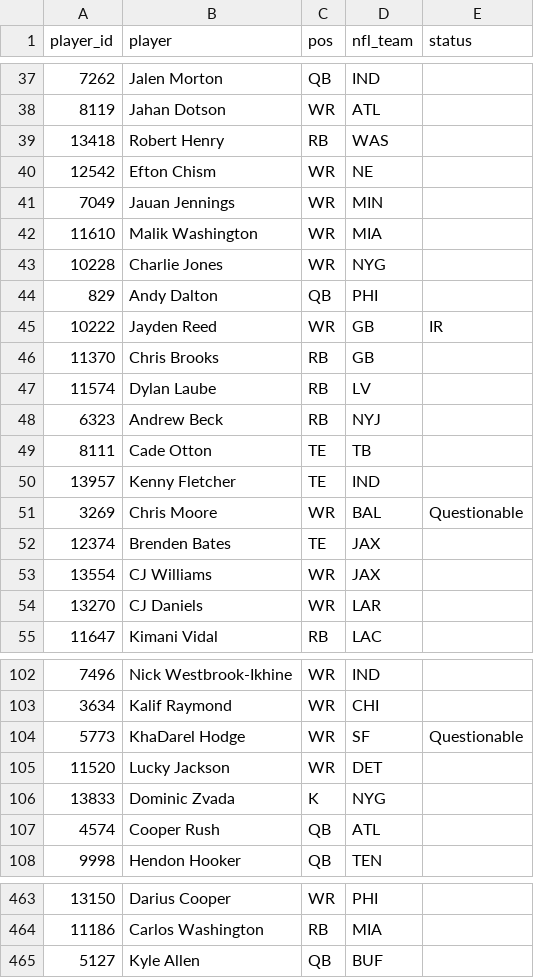
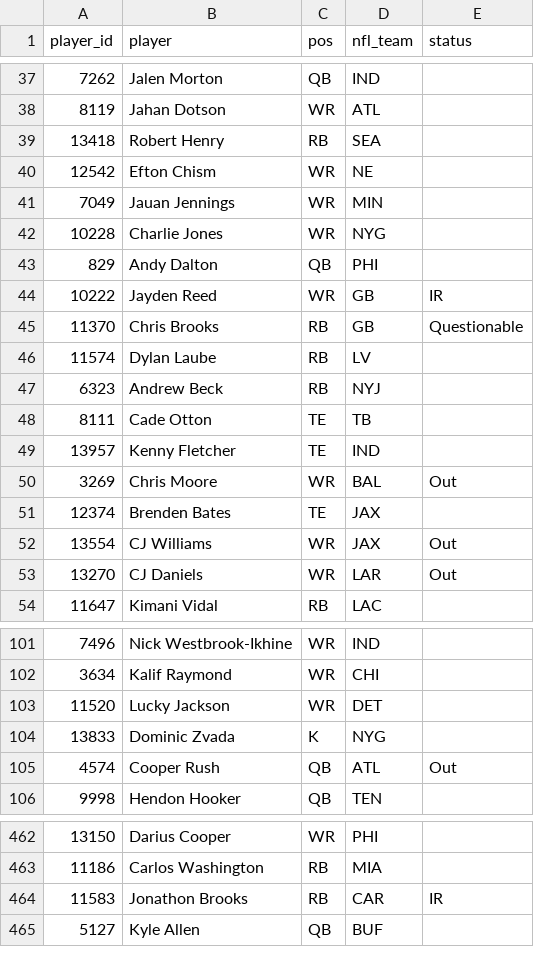
Before and after one commit to mikemartin/fantasy-football-auction-optimizer, a CSV file: data/league/free_agents.csv, drawn as a sheet; only a part is shown, gaps mark what is left out; removed rows and columns are numbered as before the commit, all else as after; the diff covers the shown part only; the diff names each change by its address in the sheet, - before the commit and + after, or states it on an @@ line.

```diff
--- a/data/league/free_agents.csv
+++ b/data/league/free_agents.csv
-D39 (nfl_team): WAS
+D39 (nfl_team): SEA
-row 42: 11610 | Malik Washington | WR | MIA
-E45 (status): (empty)
+E45 (status): Questionable
-E50 (status): Questionable
+E50 (status): Out
-E52:E53 (status): (empty)
+E52:E53 (status): Out
-row 104: 5773 | KhaDarel Hodge | WR | SF | Questionable
-E105 (status): (empty)
+E105 (status): Out
+row 464: 11583 | Jonathon Brooks | RB | CAR | IR
```
Also changed, not shown: 2 added rows, 2 removed rows and 75 edited cells elsewhere in this file, data/league/managers.csv, data/league/results_wk04.csv, 4 other files.
